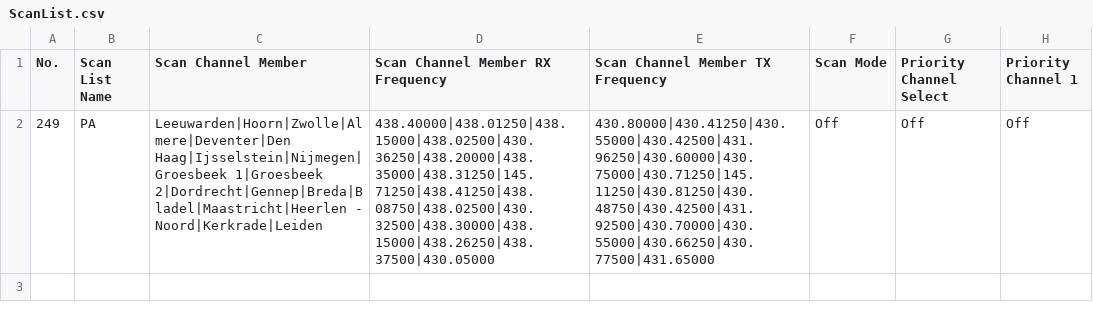
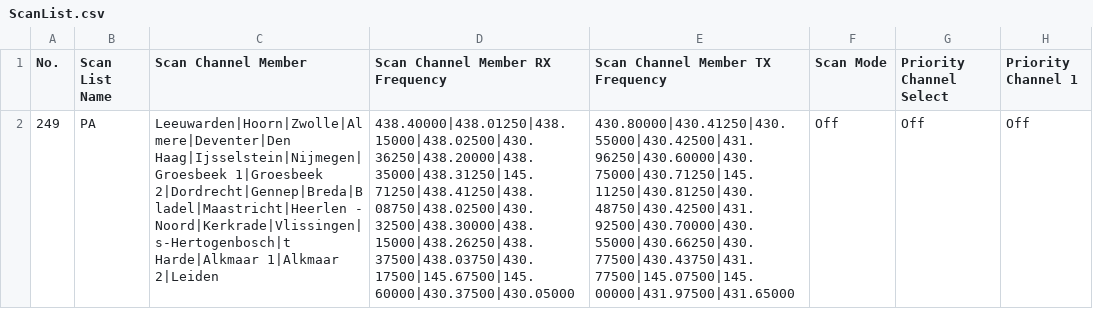
Before and after one commit to sm0rgm/at-d878uv, a CSV file: Extra/PA/ScanList.csv, drawn as a sheet; only a part is shown; the diff names each change by its address in the sheet, - before the commit and + after, or states it on an @@ line.

```diff
--- a/Extra/PA/ScanList.csv
+++ b/Extra/PA/ScanList.csv
-C2 (Scan Channel Member): …2|Dordrecht|Gennep|Breda|Bladel|Maastricht|Heerlen - Noord|Kerkrade|Leiden
+C2 (Scan Channel Member): …2|Dordrecht|Gennep|Breda|Bladel|Maastricht|Heerlen - Noord|Kerkrade|Vlissingen|s-Hertogenbosch|t Harde|Alkmaar 1|Alkmaar 2|Leiden
-D2 (Scan Channel Member RX Frequency): 438.40000|438.01250|438.15000|438.02500|430.36250|438.20000|438.35000|438.31250|145.71250|438.41250|438.08750|438.02500|430.32500|438.30000|438.15000|438.26250|438.37500|430.05000
+D2 (Scan Channel Member RX Frequency): 438.40000|438.01250|438.15000|438.02500|430.36250|438.20000|438.35000|438.31250|145.71250|438.41250|438.08750|438.02500|430.32500|438.30000|438.15000|438.26250|438.37500|438.03750|430.17500|145.67500|145.60000|430.37500|430.05000
-E2 (Scan Channel Member TX Frequency): 430.80000|430.41250|430.55000|430.42500|431.96250|430.60000|430.75000|430.71250|145.11250|430.81250|430.48750|430.42500|431.92500|430.70000|430.55000|430.66250|430.77500|431.65000
+E2 (Scan Channel Member TX Frequency): 430.80000|430.41250|430.55000|430.42500|431.96250|430.60000|430.75000|430.71250|145.11250|430.81250|430.48750|430.42500|431.92500|430.70000|430.55000|430.66250|430.77500|430.43750|431.77500|145.07500|145.00000|431.97500|431.65000
```
Also changed, not shown: Extra/PA/Channel.csv, Extra/PA/RoamingChannel.csv, 2 other files.
